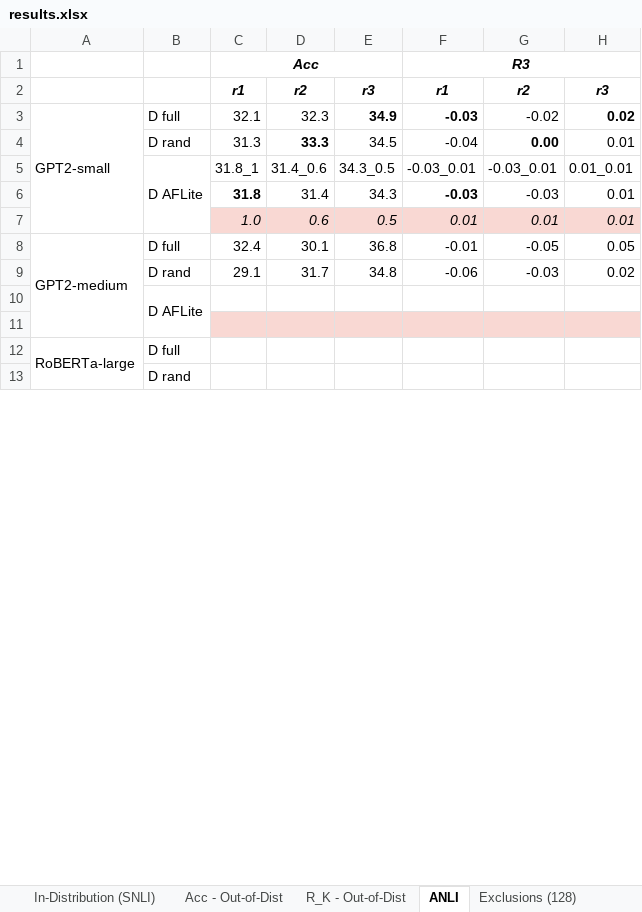
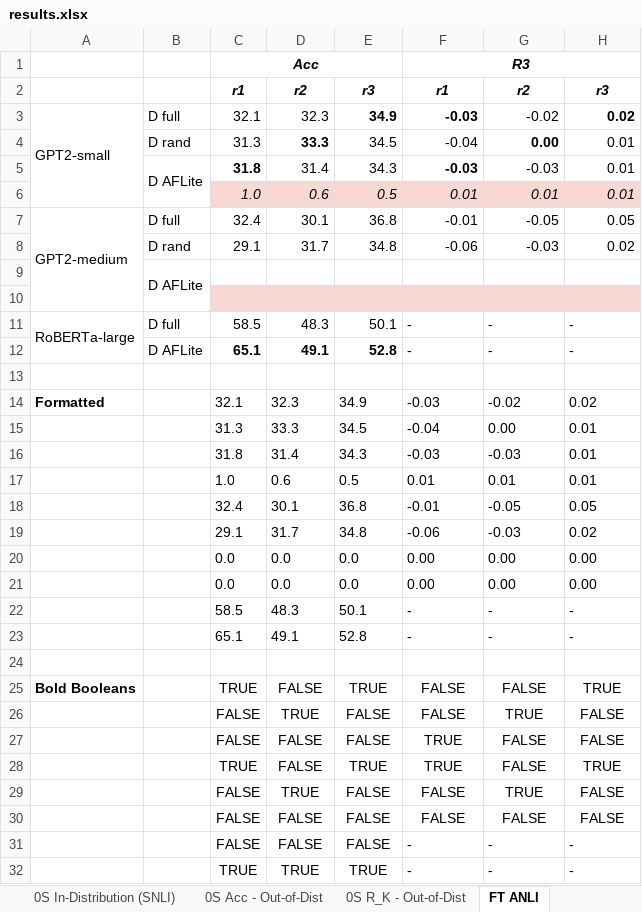
Before and after one commit to shashiniyer/adversarial_nli_gpt2, an Excel workbook: results.xlsx, sheet FT ANLI, drawn as a sheet; only a part is shown; values as stored, in another font and other column widths than the file's, no borders; removed rows and columns are numbered as before the commit, all else as after; the diff covers the shown part only; the diff names each change by its address in the sheet, - before the commit and + after, or states it on an @@ line.

```diff
--- a/results.xlsx (sheet FT ANLI)
+++ b/results.xlsx (sheet FT ANLI)
-sheet tab: In-Distribution (SNLI)
+sheet tab: 0S In-Distribution (SNLI)
-sheet tab: Acc - Out-of-Dist
+sheet tab: 0S Acc - Out-of-Dist
-sheet tab: R_K - Out-of-Dist
+sheet tab: 0S R_K - Out-of-Dist
-sheet tab: ANLI
+sheet tab: FT ANLI
-row 5:  | D AFLite | 31.8_1 | 31.4_0.6 | 34.3_0.5 | -0.03_0.01 | -0.03_0.01 | 0.01_0.01
-B5: (empty)
+B5: D AFLite
+B5:B6 merged
+row 11: RoBERTa-large | D full | 58.5 | 48.3 | 50.1 | - | - | -
+row 12:  | D AFLite | 65.1 | 49.1 | 52.8 | - | - | -
-row 13: RoBERTa-large | D full
+row 13: (empty)
-A12:A14 merged
+row 14: Formatted |  | 32.1 | 32.3 | 34.9 | -0.03 | -0.02 | 0.02
+row 15:  |  | 31.3 | 33.3 | 34.5 | -0.04 | 0.00 | 0.01
+row 16:  |  | 31.8 | 31.4 | 34.3 | -0.03 | -0.03 | 0.01
+row 17:  |  | 1.0 | 0.6 | 0.5 | 0.01 | 0.01 | 0.01
+row 18:  |  | 32.4 | 30.1 | 36.8 | -0.01 | -0.05 | 0.05
+row 19:  |  | 29.1 | 31.7 | 34.8 | -0.06 | -0.03 | 0.02
+row 20:  |  | 0.0 | 0.0 | 0.0 | 0.00 | 0.00 | 0.00
+row 21:  |  | 0.0 | 0.0 | 0.0 | 0.00 | 0.00 | 0.00
+row 22:  |  | 58.5 | 48.3 | 50.1 | - | - | -
+row 23:  |  | 65.1 | 49.1 | 52.8 | - | - | -
-B24: D rand
+B24: (empty)
+row 25: Bold Booleans |  | TRUE | FALSE | TRUE | FALSE | FALSE | TRUE
+row 26:  |  | FALSE | TRUE | FALSE | FALSE | TRUE | FALSE
+row 27:  |  | FALSE | FALSE | FALSE | TRUE | FALSE | FALSE
+row 28:  |  | TRUE | FALSE | TRUE | TRUE | FALSE | TRUE
+row 29:  |  | FALSE | TRUE | FALSE | FALSE | TRUE | FALSE
+row 30:  |  | FALSE | FALSE | FALSE | FALSE | FALSE | FALSE
+row 31:  |  | FALSE | FALSE | FALSE | - | - | -
+row 32:  |  | TRUE | TRUE | TRUE | - | - | -
```
Also changed, not shown: 8 added rows and 1 edited cell elsewhere in this sheet, sheet 0S Acc - Out-of-Dist, sheet 0S R_K - Out-of-Dist, sheet 0S In-Distribution (SNLI), formulas that keep their value.
